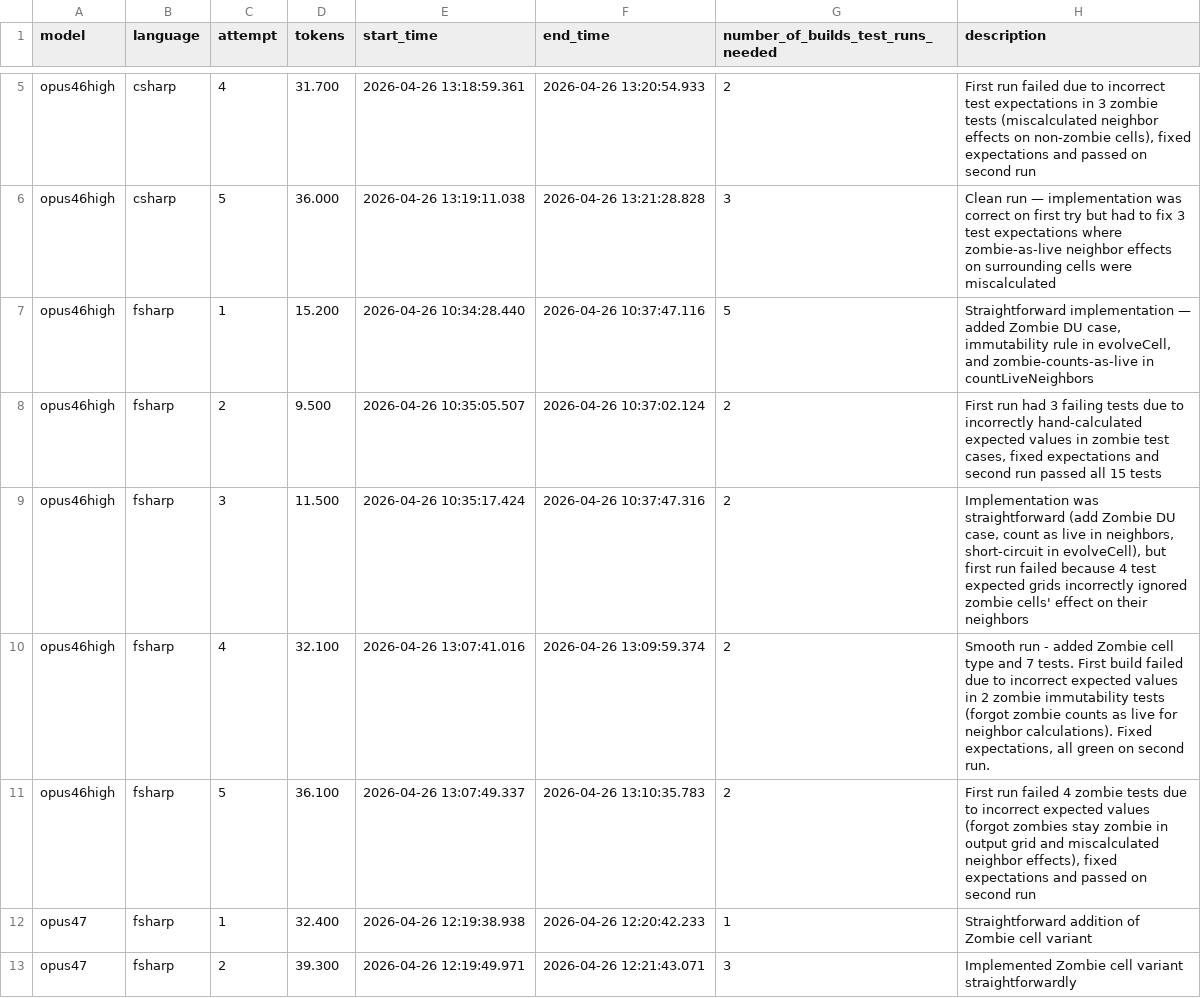
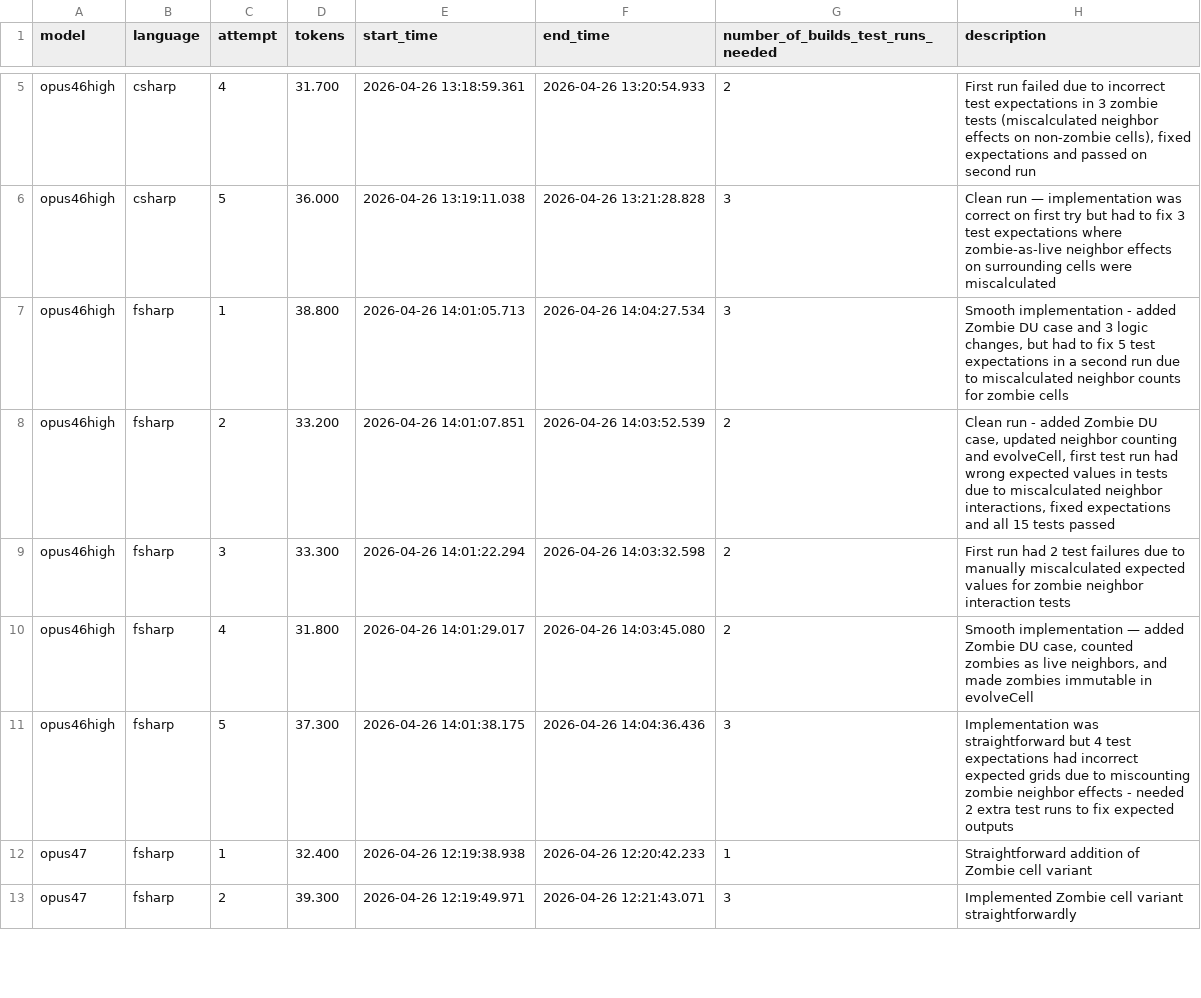
Before and after one commit to jovaneyck/lang-comp, a CSV file: results.csv, drawn as a sheet; only a part is shown, gaps mark what is left out.

Commit message:
consolidate f# attempts

```diff
--- a/results.csv
+++ b/results.csv
@@ -6,7 +6,7 @@ opus46high;csharp;4;31.700;2026-04-26 13:18:59.361;2026-04-26 13:20:54.933;2;Fir
 opus46high;csharp;5;36.000;2026-04-26 13:19:11.038;2026-04-26 13:21:28.828;3;Clean run — implementation was correct on first try but had to fix 3 test expectations where zombie-as-live neighbor effects on surrounding cells were miscalculated
-opus46high;fsharp;1;15.200;2026-04-26 10:34:28.440;2026-04-26 10:37:47.116;5;Straightforward implementation — added Zombie DU case, immutability rule in evolveCell, and zombie-counts-as-live in countLiveNeighbors
-opus46high;fsharp;2;9.500;2026-04-26 10:35:05.507;2026-04-26 10:37:02.124;2;First run had 3 failing tests due to incorrectly hand-calculated expected values in zombie test cases, fixed expectations and second run passed all 15 tests
-opus46high;fsharp;3;11.500;2026-04-26 10:35:17.424;2026-04-26 10:37:47.316;2;Implementation was straightforward (add Zombie DU case, count as live in neighbors, short-circuit in evolveCell), but first run failed because 4 test expected grids incorrectly ignored zombie cells' effect on their neighbors
-opus46high;fsharp;4;32.100;2026-04-26 13:07:41.016;2026-04-26 13:09:59.374;2;Smooth run - added Zombie cell type and 7 tests. First build failed due to incorrect expected values in 2 zombie immutability tests (forgot zombie counts as live for neighbor calculations). Fixed expectations, all green on second run.
-opus46high;fsharp;5;36.100;2026-04-26 13:07:49.337;2026-04-26 13:10:35.783;2;First run failed 4 zombie tests due to incorrect expected values (forgot zombies stay zombie in output grid and miscalculated neighbor effects), fixed expectations and passed on second run
+opus46high;fsharp;1;38.800;2026-04-26 14:01:05.713;2026-04-26 14:04:27.534;3;Smooth implementation - added Zombie DU case and 3 logic changes, but had to fix 5 test expectations in a second run due to miscalculated neighbor counts for zombie cells
+opus46high;fsharp;2;33.200;2026-04-26 14:01:07.851;2026-04-26 14:03:52.539;2;Clean run - added Zombie DU case, updated neighbor counting and evolveCell, first test run had wrong expected values in tests due to miscalculated neighbor interactions, fixed expectations and all 15 tests passed
+opus46high;fsharp;3;33.300;2026-04-26 14:01:22.294;2026-04-26 14:03:32.598;2;First run had 2 test failures due to manually miscalculated expected values for zombie neighbor interaction tests
+opus46high;fsharp;4;31.800;2026-04-26 14:01:29.017;2026-04-26 14:03:45.080;2;Smooth implementation — added Zombie DU case, counted zombies as live neighbors, and made zombies immutable in evolveCell
+opus46high;fsharp;5;37.300;2026-04-26 14:01:38.175;2026-04-26 14:04:36.436;3;Implementation was straightforward but 4 test expectations had incorrect expected grids due to miscounting zombie neighbor effects - needed 2 extra test runs to fix expected outputs
 opus47;fsharp;1;32.400;2026-04-26 12:19:38.938;2026-04-26 12:20:42.233;1;Straightforward addition of Zombie cell variant
```
Also changed, not shown: experiments/fsharp/attempts/opus46high/1/log.csv, experiments/fsharp/attempts/opus46high/2/log.csv, 37 other files.
